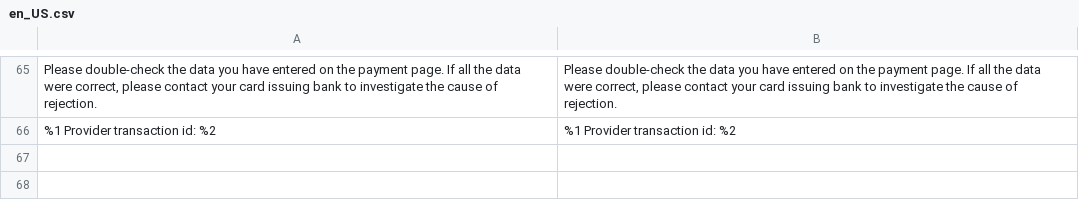
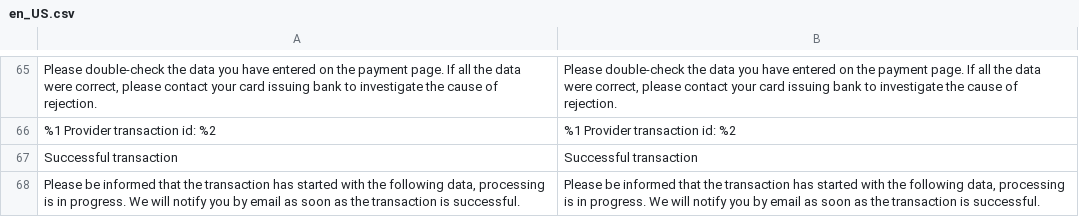
Before and after one commit to pmgw-hu/payment-gateway-module-magento2, a CSV file: i18n/en_US.csv, drawn as a sheet; only a part is shown, gaps mark what is left out; the diff names each change by its address in the sheet, - before the commit and + after, or states it on an @@ line.

```diff
--- a/i18n/en_US.csv
+++ b/i18n/en_US.csv
+row 67: Successful transaction | Successful transaction
+row 68: Please be informed that the transaction has started with the following data, processing is in progress. We will notify you by email as soon as the transaction is successful. | Please be informed that the transaction has started with the following data, processing is in progress. We will notify you by email as soon as the transaction is successful.
```
Also changed, not shown: i18n/hu_HU.csv, 23 other files.
